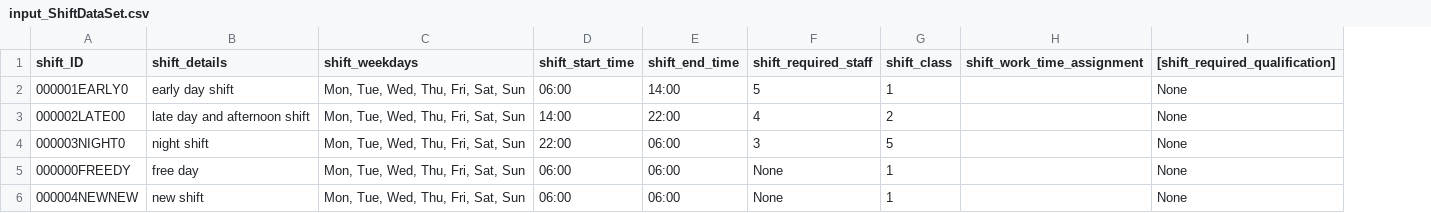
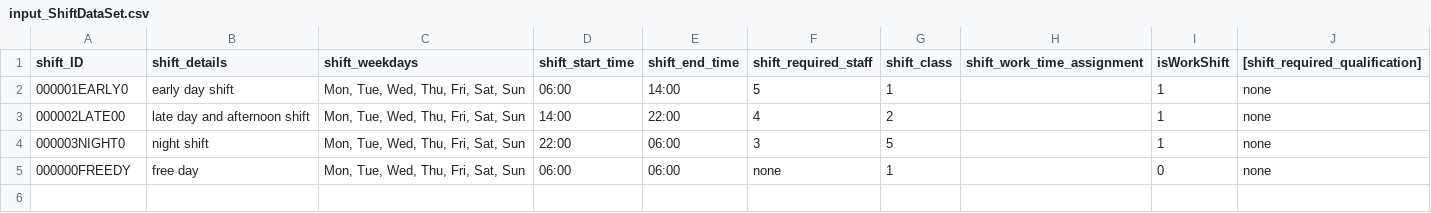
Before and after one commit to poprjaduhhaa/Modellierungsseminar-Firestation, a CSV file: coding/input/input_ShiftDataSet.csv, drawn as a sheet; removed rows and columns are numbered as before the commit, all else as after; the diff names each change by its address in the sheet, - before the commit and + after, or states it on an @@ line.

```diff
--- a/coding/input/input_ShiftDataSet.csv
+++ b/coding/input/input_ShiftDataSet.csv
+column I (isWorkShift), rows 2-5: 1 | 1 | 1 | 0
-J2:J5 ([shift_required_qualification]): None
+J2:J5 ([shift_required_qualification]): none
-F5 (shift_required_staff): None
+F5 (shift_required_staff): none
-row 6: 000004NEWNEW | new shift | Mon, Tue, Wed, Thu, Fri, Sat, Sun | 06:00 | 06:00 | None | 1 |  | None
```
Also changed, not shown: 1 other file.
